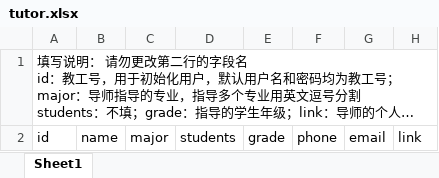
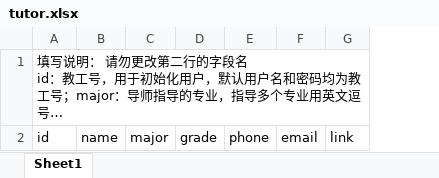
Before and after one commit to SambacFeng/SWU_CIS_TMS, an Excel workbook: public/tutor.xlsx, sheet Sheet1, drawn as a sheet; long unchanged cells end in …; values as stored, in another font and other column widths than the file's, no borders; the diff names each change by its address in the sheet, - before the commit and + after, or states it on an @@ line.

```diff
--- a/public/tutor.xlsx (sheet Sheet1)
+++ b/public/tutor.xlsx (sheet Sheet1)
-column D, row 2: students
```
Also changed, not shown: 5 other files.
